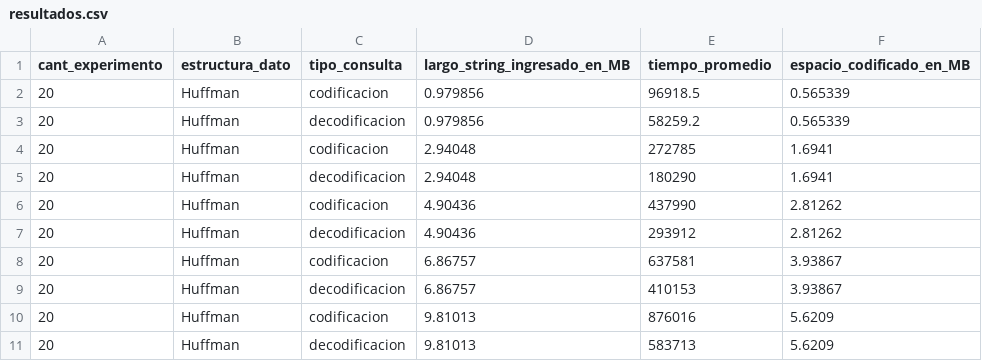
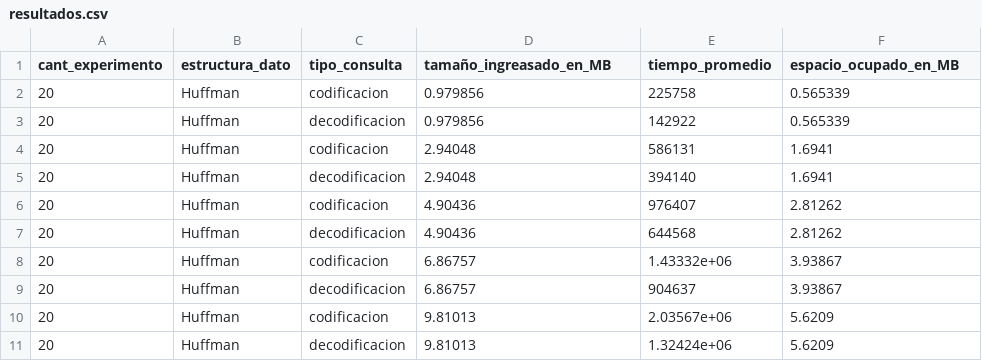
Before and after one commit to G6B0/Proyecto-EDD, a CSV file: Huffman/resultados.csv, drawn as a sheet.

Commit message:
Otra version de resultados de LZ

```diff
--- a/Huffman/resultados.csv
+++ b/Huffman/resultados.csv
@@ -1,11 +1,11 @@
-cant_experimento;estructura_dato;tipo_consulta;largo_string_ingresado_en_MB;tiempo_promedio;espacio_codificado_en_MB
-20;Huffman;codificacion;0.979856;96918.5;0.565339
-20;Huffman;decodificacion;0.979856;58259.2;0.565339
-20;Huffman;codificacion;2.94048;272785;1.6941
-20;Huffman;decodificacion;2.94048;180290;1.6941
-20;Huffman;codificacion;4.90436;437990;2.81262
-20;Huffman;decodificacion;4.90436;293912;2.81262
-20;Huffman;codificacion;6.86757;637581;3.93867
-20;Huffman;decodificacion;6.86757;410153;3.93867
-20;Huffman;codificacion;9.81013;876016;5.6209
-20;Huffman;decodificacion;9.81013;583713;5.6209
+cant_experimento;estructura_dato;tipo_consulta;tamaño_ingreasado_en_MB;tiempo_promedio;espacio_ocupado_en_MB
+20;Huffman;codificacion;0.979856;225758;0.565339
+20;Huffman;decodificacion;0.979856;142922;0.565339
+20;Huffman;codificacion;2.94048;586131;1.6941
+20;Huffman;decodificacion;2.94048;394140;1.6941
+20;Huffman;codificacion;4.90436;976407;2.81262
+20;Huffman;decodificacion;4.90436;644568;2.81262
+20;Huffman;codificacion;6.86757;1.43332e+06;3.93867
+20;Huffman;decodificacion;6.86757;904637;3.93867
+20;Huffman;codificacion;9.81013;2.03567e+06;5.6209
+20;Huffman;decodificacion;9.81013;1.32424e+06;5.6209
```
Also changed, not shown: 5 other files.
